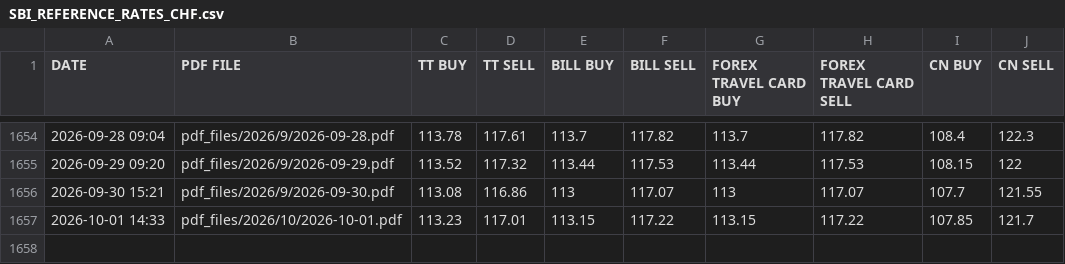
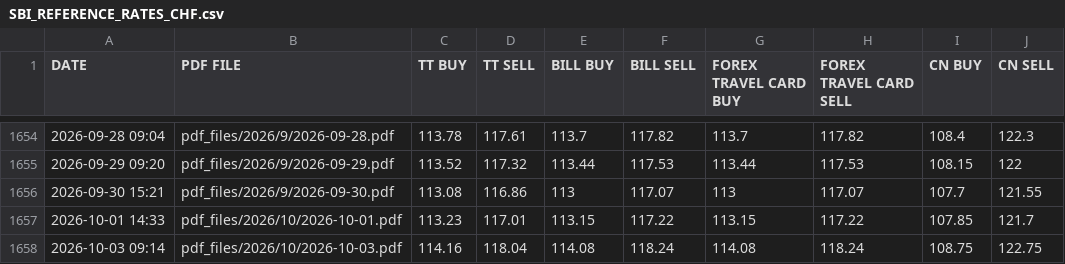
Before and after one commit to passingthrulife/personal_tax_filing, a CSV file: csv_files/SBI_REFERENCE_RATES_CHF.csv, drawn as a sheet; only a part is shown, gaps mark what is left out; the diff names each change by its address in the sheet, - before the commit and + after, or states it on an @@ line.

```diff
--- a/csv_files/SBI_REFERENCE_RATES_CHF.csv
+++ b/csv_files/SBI_REFERENCE_RATES_CHF.csv
+row 1658: 2026-10-03 09:14 | pdf_files/2026/10/2026-10-03.pdf | 114.16 | 118.04 | 114.08 | 118.24 | 114.08 | 118.24 | 108.75 | 122.75
```
Also changed, not shown: csv_files/SBI_REFERENCE_RATES_BHD.csv, csv_files/SBI_REFERENCE_RATES_EUR.csv, 28 other files.
